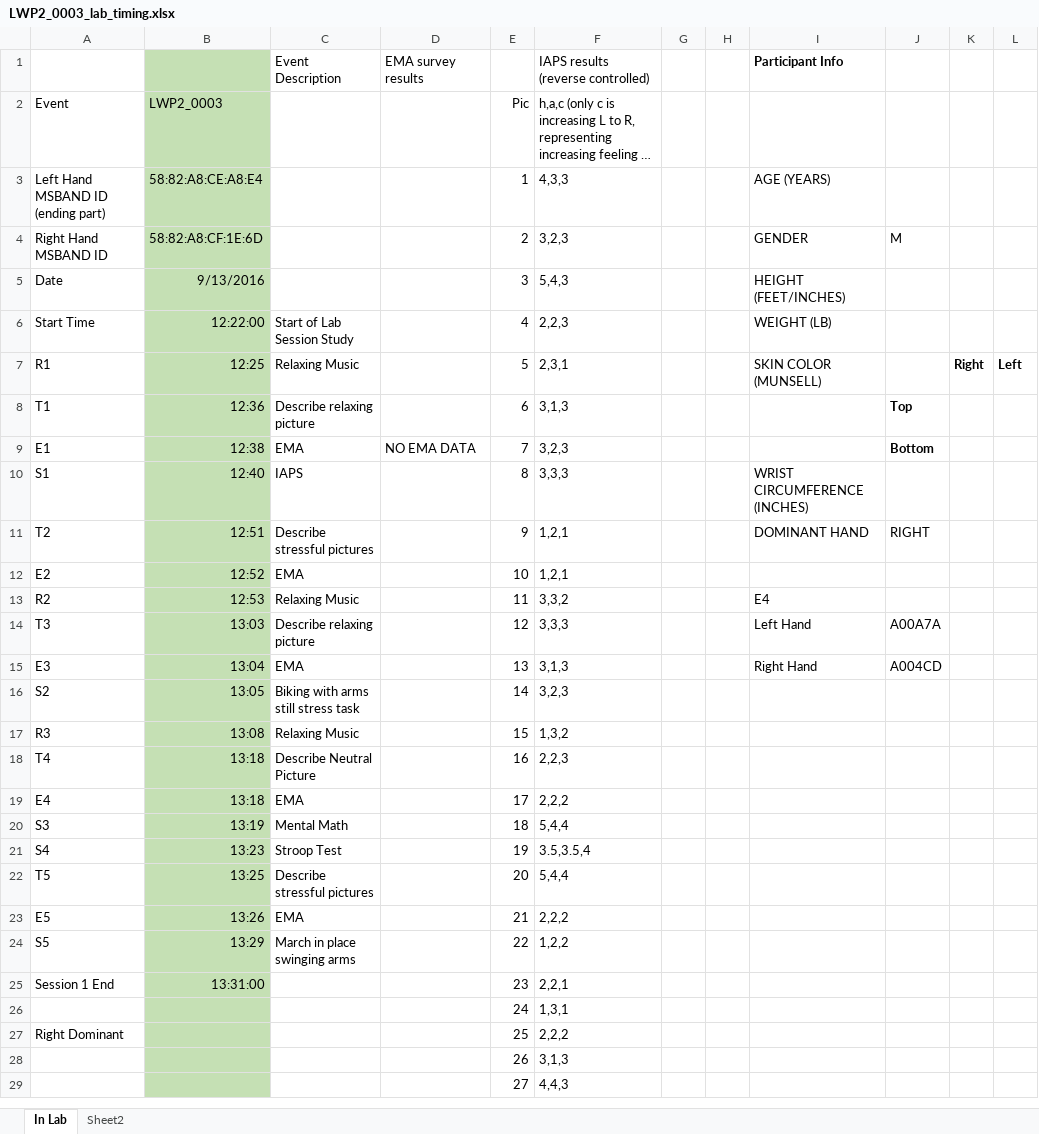
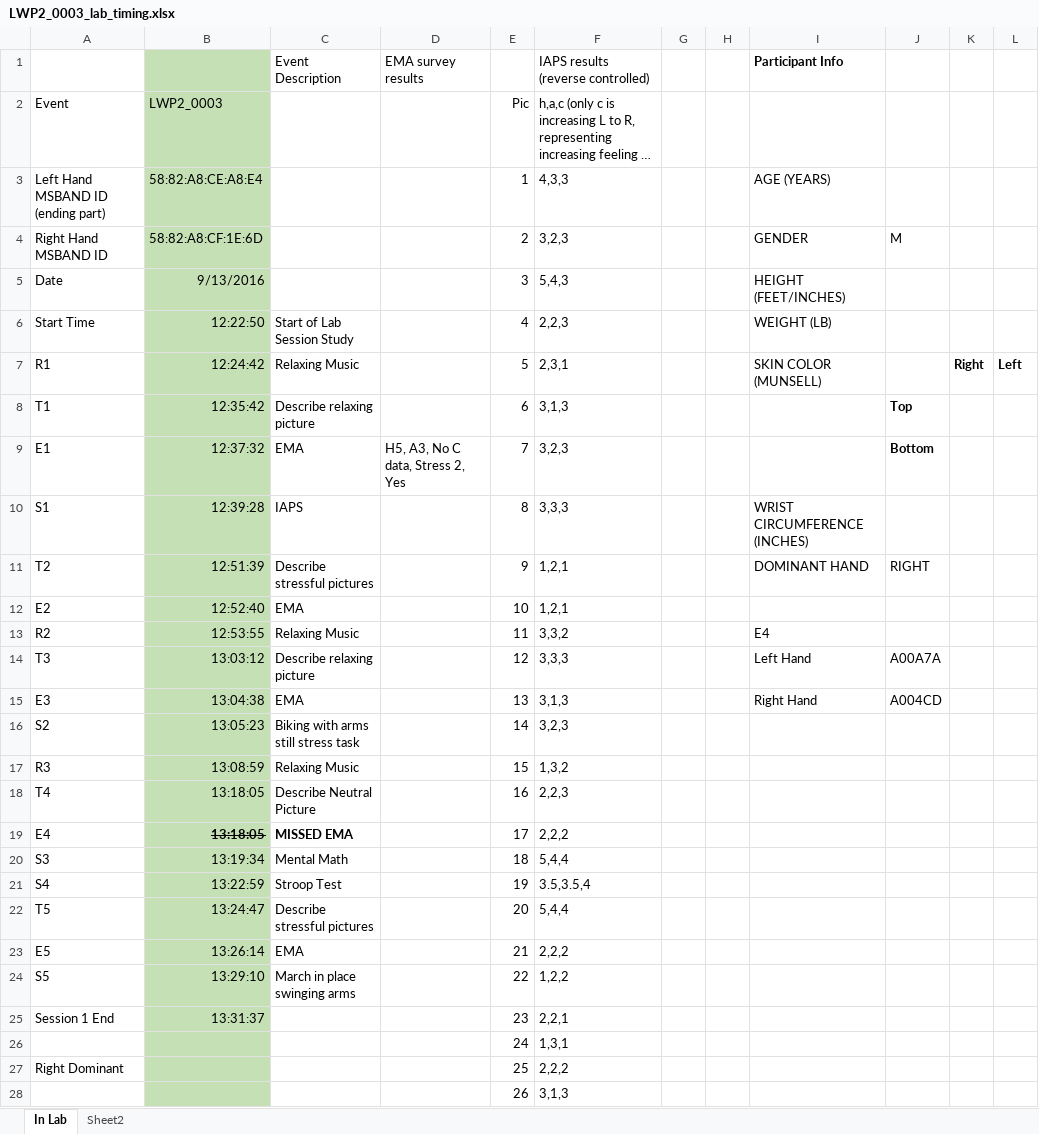
Before and after one commit to huisophiewang/HeartRateVariability, an Excel workbook: HR_Data/LWP2_0003_lab_timing.xlsx, sheet In Lab, drawn as a sheet; only a part is shown; the shorter side is filled out with more unchanged rows; long unchanged cells end in …; values as stored, in another font and other column widths than the file's, no borders; the diff names each change by its address in the sheet, - before the commit and + after, or states it on an @@ line.

```diff
--- a/HR_Data/LWP2_0003_lab_timing.xlsx (sheet In Lab)
+++ b/HR_Data/LWP2_0003_lab_timing.xlsx (sheet In Lab)
-B6: 12:22:00
+B6: 12:22:50
-B7: 12:25
+B7: 12:24:42
-B8: 12:36
+B8: 12:35:42
-B9: 12:38
+B9: 12:37:32
-D9 (EMA survey results): NO EMA DATA
+D9 (EMA survey results): H5, A3, No C data, Stress 2, Yes
-B10: 12:40
+B10: 12:39:28
-B11: 12:51
+B11: 12:51:39
-B12: 12:52
+B12: 12:52:40
-B13: 12:53
+B13: 12:53:55
-B14: 13:03
+B14: 13:03:12
-B15: 13:04
+B15: 13:04:38
-B16: 13:05
+B16: 13:05:23
-B17: 13:08
+B17: 13:08:59
-B18:B19: 13:18
+B18:B19: 13:18:05
-B19:C19 bold: off
+B19:C19 bold: on
-B19 strikethrough: off
+B19 strikethrough: on
-C19 (Event Description): EMA
+C19 (Event Description): MISSED EMA
-B20: 13:19
+B20: 13:19:34
-B21: 13:23
+B21: 13:22:59
-B22: 13:25
+B22: 13:24:47
-B23: 13:26
+B23: 13:26:14
-B24: 13:29
+B24: 13:29:10
-B25: 13:31:00
+B25: 13:31:37
```
Also changed, not shown: HR_Data/LWP2_0005_lab_timing.xlsx, HR_Data/tmp_LWP2_0003_FirstBeat_RR_raw_data_by_task.xlsx, 39 other files.
